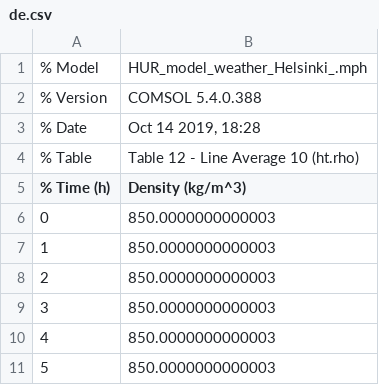
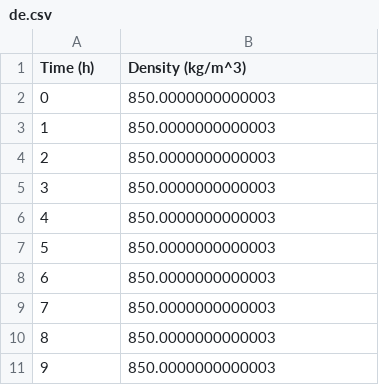
Before and after one commit to hmk88/Jupyter-stuff, a CSV file: de.csv, drawn as a sheet; only a part is shown; the shorter side is filled out with more unchanged rows; removed rows and columns are numbered as before the commit, all else as after; the diff names each change by its address in the sheet, - before the commit and + after, or states it on an @@ line.

```diff
--- a/de.csv
+++ b/de.csv
-row 1: % Model | HUR_model_weather_Helsinki_.mph
-row 2: % Version | COMSOL 5.4.0.388
-row 3: % Date | Oct 14 2019, 18:28
-row 4: % Table | Table 12 - Line Average 10 (ht.rho)
@@ column A (Time (h)) renumbered in row 1 @@
```
Also changed, not shown: as.csv, ca.csv, 3 other files.
